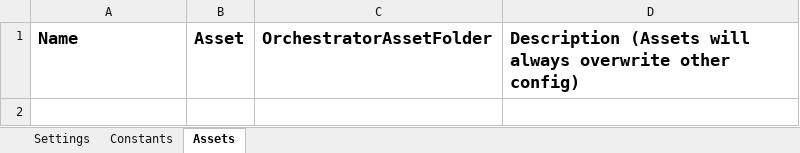
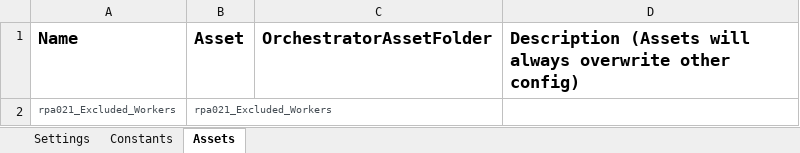
Before and after one commit to it-at-m/uipath-rpa_XOV, an Excel workbook: Data/Config.xlsx, sheet Assets, drawn as a sheet; values as stored, in another font and other column widths than the file's, no borders; the diff names each change by its address in the sheet, - before the commit and + after, or states it on an @@ line.

```diff
--- a/Data/Config.xlsx (sheet Assets)
+++ b/Data/Config.xlsx (sheet Assets)
+row 2: rpa021_Excluded_Workers | rpa021_Excluded_Workers
```
Also changed, not shown: 13 other files.
